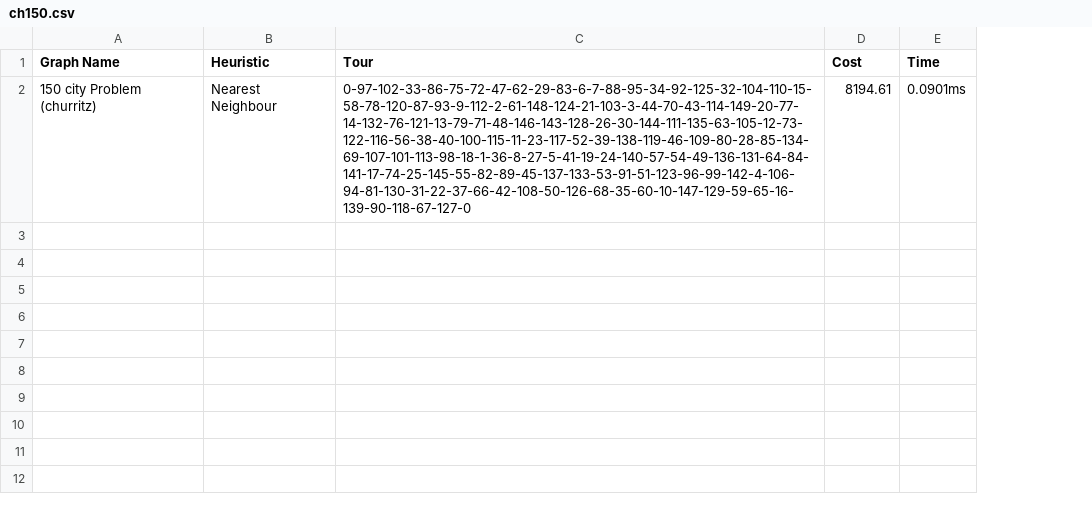
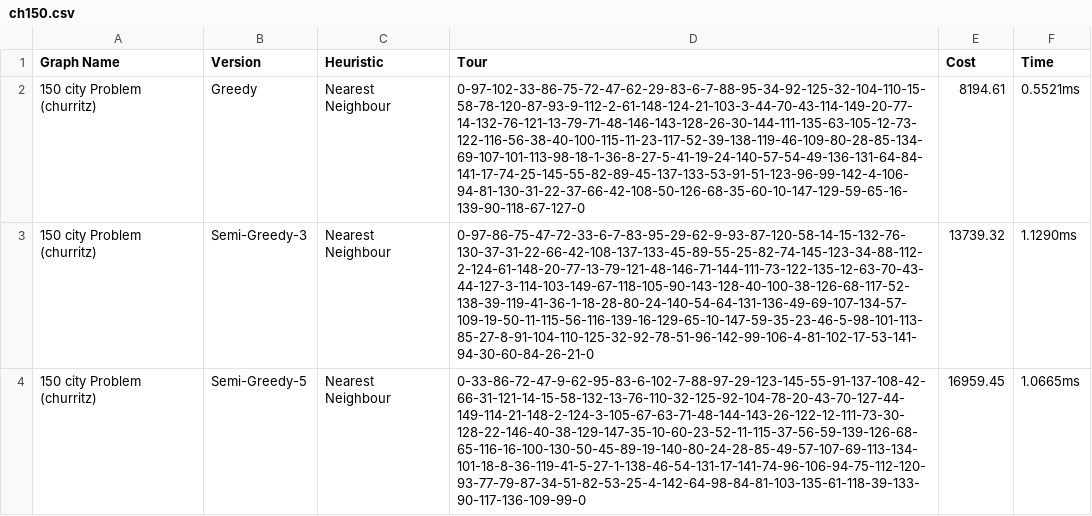
Before and after one commit to mrtaz77/AI-AlgoSim, a CSV file: Offlines/TSP/report/ch150.csv, drawn as a sheet; addresses are those after the commit; the diff names each change by its address in the sheet, - before the commit and + after, or states it on an @@ line.

```diff
--- a/Offlines/TSP/report/ch150.csv
+++ b/Offlines/TSP/report/ch150.csv
+column B (Version), row 2: Greedy
-F2 (Time): 0.0901ms
+F2 (Time): 0.5521ms
+row 3: 150 city Problem (churritz) | Semi-Greedy-3 | Nearest Neighbour | 0-97-86-75-47-72-33-6-7-83-95-29-62-9-93-87-120-58-14-15-132-76-130-37-31-22-66-42-108-137-133-45-89-55-25-82-74-145-123-34-88-112-2-124-61-148-20-77-13-79-121-48-146-71-144-111-73-122-135-12-63-70-43-44-127-3-114-103-149-67-118-105-90-143-128-40-100-38-126-68-117-52-138-39-119-41-36-1-18-28-80-24-140-54-64-131-136-49-69-107-134-57-109-19-50-11-115-56-116-139-16-129-65-10-147-59-35-23-46-5-98-101-113-85-27-8-91-104-110-125-32-92-78-51-96-142-99-106-4-81-102-17-53-141-94-30-60-84-26-21-0 | 13739.32 | 1.1290ms
+row 4: 150 city Problem (churritz) | Semi-Greedy-5 | Nearest Neighbour | 0-33-86-72-47-9-62-95-83-6-102-7-88-97-29-123-145-55-91-137-108-42-66-31-121-14-15-58-132-13-76-110-32-125-92-104-78-20-43-70-127-44-149-114-21-148-2-124-3-105-67-63-71-48-144-143-26-122-12-111-73-30-128-22-146-40-38-129-147-35-10-60-23-52-11-115-37-56-59-139-126-68-65-116-16-100-130-50-45-89-19-140-80-24-28-85-49-57-107-69-113-134-101-18-8-36-119-41-5-27-1-138-46-54-131-17-141-74-96-106-94-75-112-120-93-77-79-87-34-51-82-53-25-4-142-64-98-84-81-103-135-61-118-39-133-90-117-136-109-99-0 | 16959.45 | 1.0665ms
```
Also changed, not shown: Offlines/TSP/report/a280.csv, Offlines/TSP/report/bier127.csv, 30 other files.
